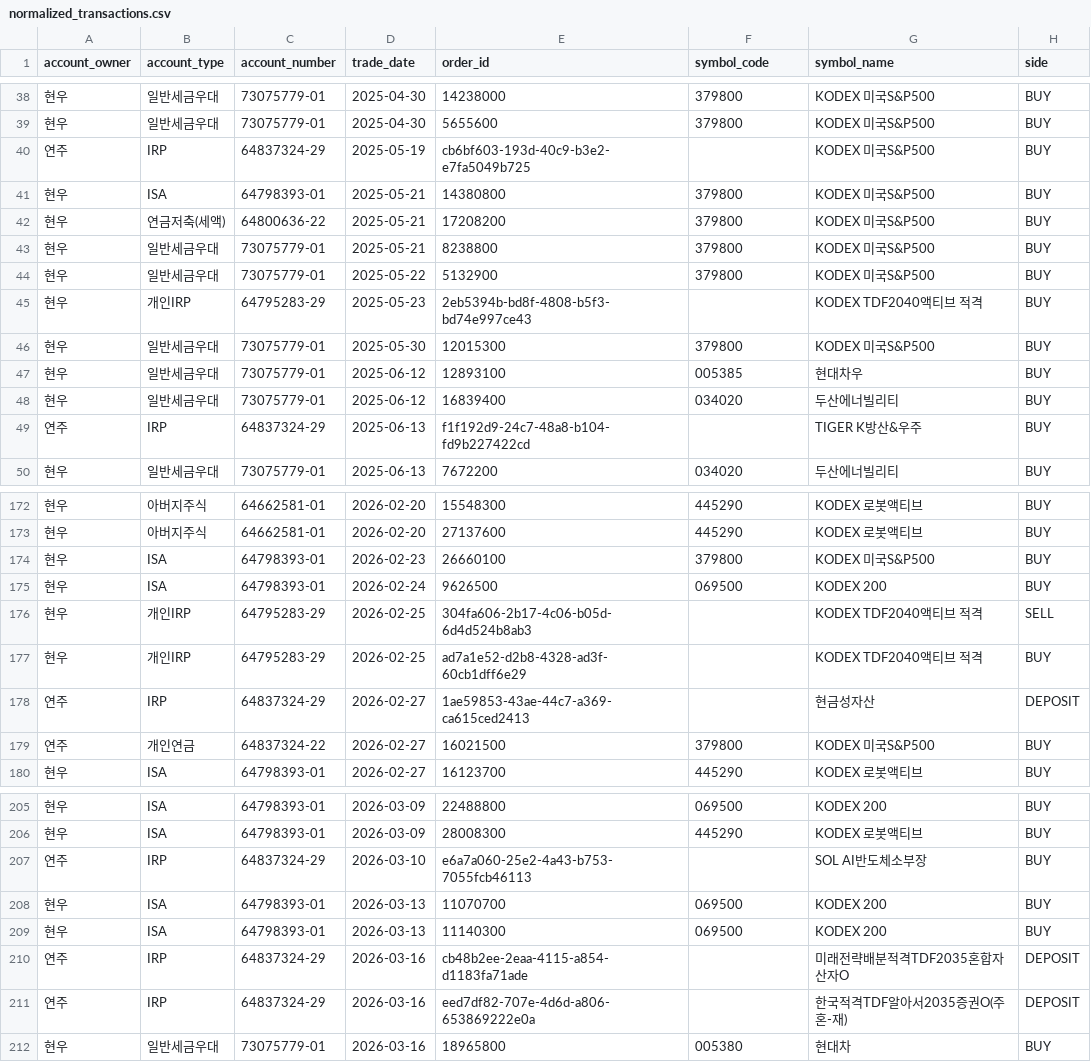
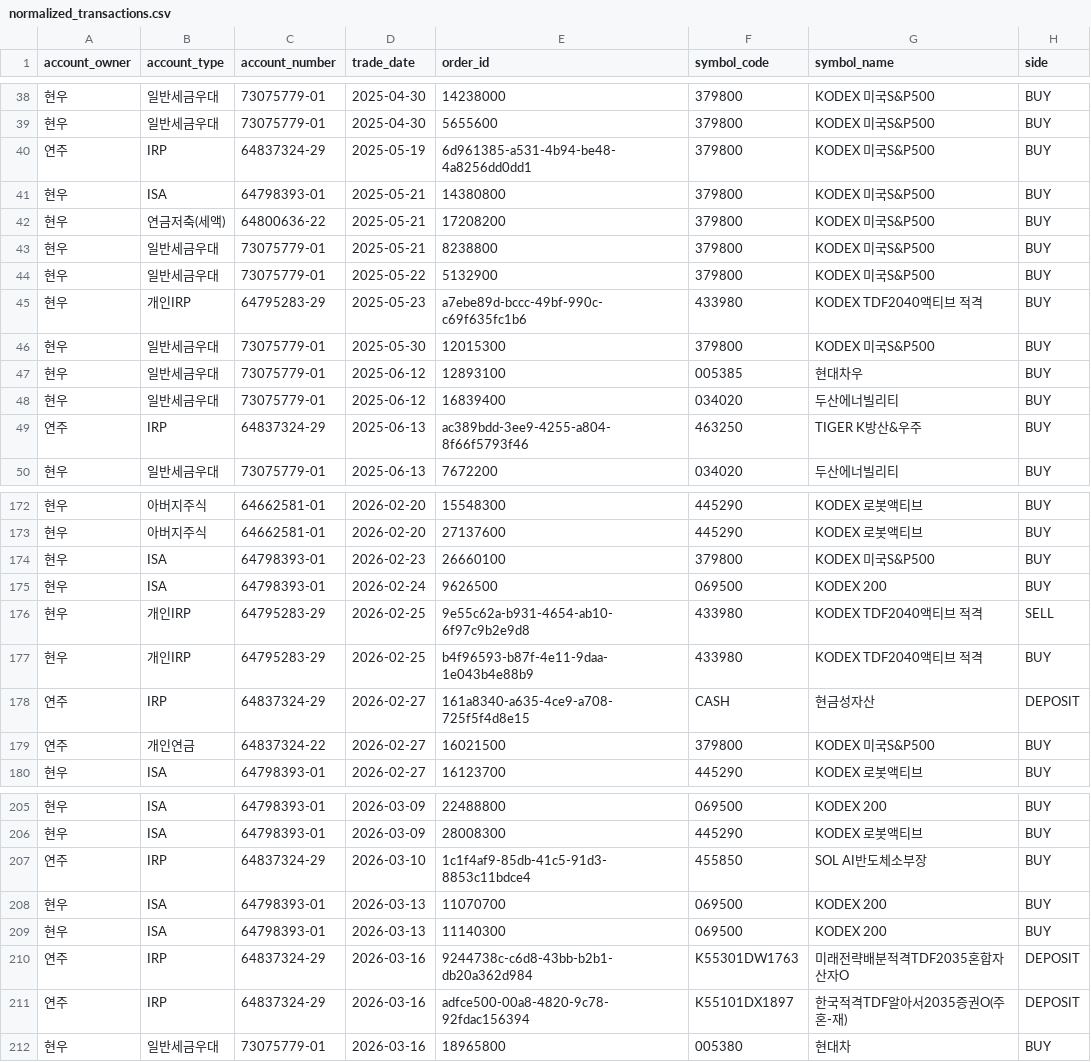
Before and after one commit to hyunu/sentinel, a CSV file: data/normalized_transactions.csv, drawn as a sheet; only a part is shown, gaps mark what is left out; the diff covers the shown part only; the diff names each change by its address in the sheet, - before the commit and + after, or states it on an @@ line.

```diff
--- a/data/normalized_transactions.csv
+++ b/data/normalized_transactions.csv
-E40 (order_id): cb6bf603-193d-40c9-b3e2-e7fa5049b725
+E40 (order_id): 6d961385-a531-4b94-be48-4a8256dd0dd1
-F40 (symbol_code): (empty)
+F40 (symbol_code): 379800
-E45 (order_id): 2eb5394b-bd8f-4808-b5f3-bd74e997ce43
+E45 (order_id): a7ebe89d-bccc-49bf-990c-c69f635fc1b6
-F45 (symbol_code): (empty)
+F45 (symbol_code): 433980
-E49 (order_id): f1f192d9-24c7-48a8-b104-fd9b227422cd
+E49 (order_id): ac389bdd-3ee9-4255-a804-8f66f5793f46
-F49 (symbol_code): (empty)
+F49 (symbol_code): 463250
-E176 (order_id): 304fa606-2b17-4c06-b05d-6d4d524b8ab3
+E176 (order_id): 9e55c62a-b931-4654-ab10-6f97c9b2e9d8
-F176:F177 (symbol_code): (empty)
+F176:F177 (symbol_code): 433980
-E177 (order_id): ad7a1e52-d2b8-4328-ad3f-60cb1dff6e29
+E177 (order_id): b4f96593-b87f-4e11-9daa-1e043b4e88b9
-E178 (order_id): 1ae59853-43ae-44c7-a369-ca615ced2413
+E178 (order_id): 161a8340-a635-4ce9-a708-725f5f4d8e15
-F178 (symbol_code): (empty)
+F178 (symbol_code): CASH
-E207 (order_id): e6a7a060-25e2-4a43-b753-7055fcb46113
+E207 (order_id): 1c1f4af9-85db-41c5-91d3-8853c11bdce4
-F207 (symbol_code): (empty)
+F207 (symbol_code): 455850
-E210 (order_id): cb48b2ee-2eaa-4115-a854-d1183fa71ade
+E210 (order_id): 9244738c-c6d8-43bb-b2b1-db20a362d984
-F210 (symbol_code): (empty)
+F210 (symbol_code): K55301DW1763
-E211 (order_id): eed7df82-707e-4d6d-a806-653869222e0a
+E211 (order_id): adfce500-00a8-4820-9c78-92fdac156394
-F211 (symbol_code): (empty)
+F211 (symbol_code): K55101DX1897
```
Also changed, not shown: 2 added rows, 2 removed rows and 84 edited cells elsewhere in this file, 1 other file.
